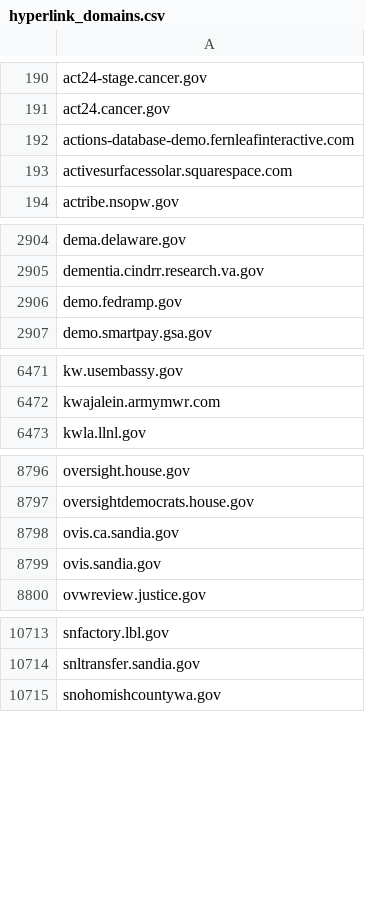
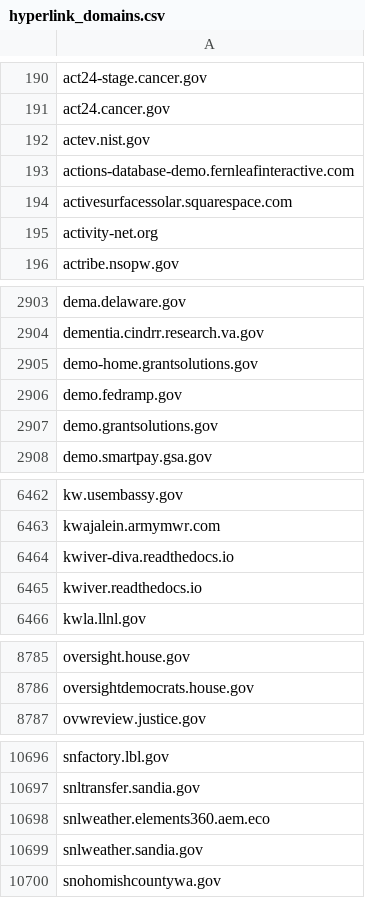
Before and after one commit to GSA/federal-website-index, a CSV file: data/source-lists/hyperlink_domains.csv, drawn as a sheet; only a part is shown, gaps mark what is left out; removed rows and columns are numbered as before the commit, all else as after; the diff covers the shown part only; the diff names each change by its address in the sheet, - before the commit and + after, or states it on an @@ line.

```diff
--- a/data/source-lists/hyperlink_domains.csv
+++ b/data/source-lists/hyperlink_domains.csv
+row 192: actev.nist.gov
+row 195: activity-net.org
+row 2905: demo-home.grantsolutions.gov
+row 2907: demo.grantsolutions.gov
+row 6464: kwiver-diva.readthedocs.io
+row 6465: kwiver.readthedocs.io
-row 8798: ovis.ca.sandia.gov
-row 8799: ovis.sandia.gov
+row 10698: snlweather.elements360.aem.eco
+row 10699: snlweather.sandia.gov
```
Also changed, not shown: 28 added rows and 46 removed rows elsewhere in this file.
